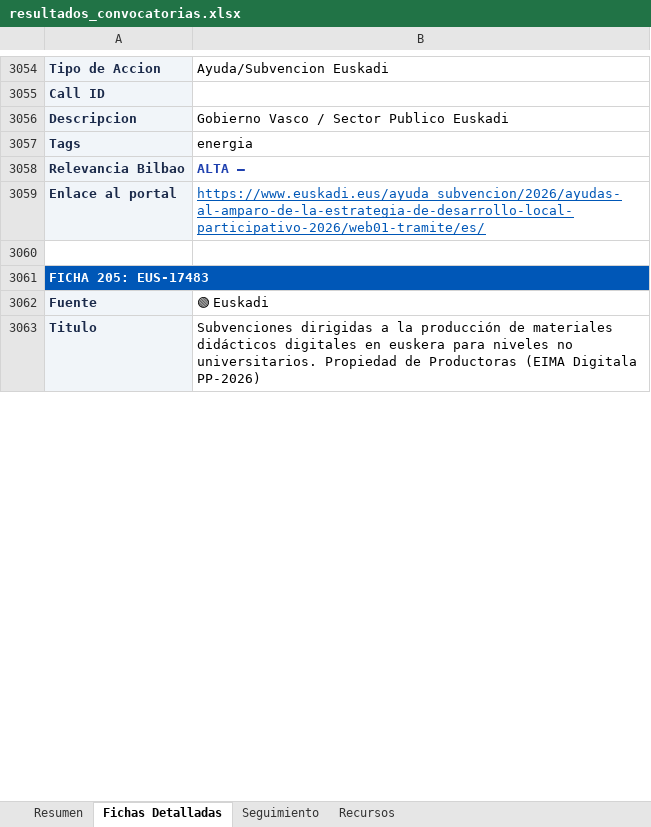
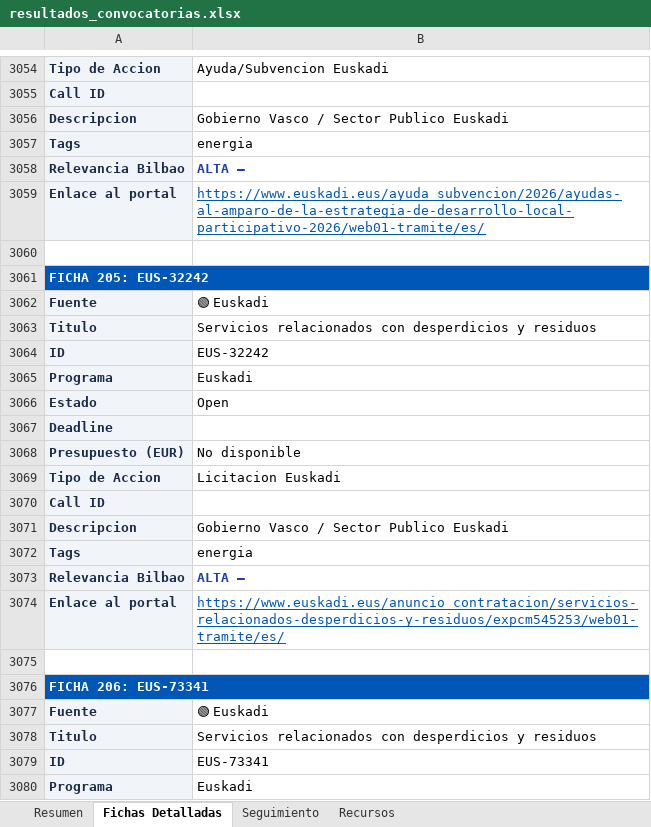
Before and after one commit to haguirre-lab/eu-funding-radar, an Excel workbook: docs/resultados_convocatorias.xlsx, sheet Fichas Detalladas, drawn as a sheet; only a part is shown, gaps mark what is left out; the shorter side is filled out with more unchanged rows; values as stored, in another font and other column widths than the file's, no borders; the diff covers the shown part only; the diff names each change by its address in the sheet, - before the commit and + after, or states it on an @@ line.

```diff
--- a/docs/resultados_convocatorias.xlsx (sheet Fichas Detalladas)
+++ b/docs/resultados_convocatorias.xlsx (sheet Fichas Detalladas)
-A3061: FICHA 205: EUS-17483
+A3061: FICHA 205: EUS-32242
+row 3062: Fuente | 🟢 Euskadi
+row 3063: Titulo | Servicios relacionados con desperdicios y residuos
+row 3064: ID | EUS-32242
+row 3065: Programa | Euskadi
+row 3066: Estado | Open
+row 3067: Deadline
+row 3068: Presupuesto (EUR) | No disponible
+row 3069: Tipo de Accion | Licitacion Euskadi
@@ row 2290 moved to row 3070: Call ID @@
+row 3071: Descripcion | Gobierno Vasco / Sector Publico Euskadi
+row 3072: Tags | energia
+row 3073: Relevancia Bilbao | ALTA —
+row 3074: Enlace al portal | https://www.euskadi.eus/anuncio_contratacion/servicios-relacionados-desperdicios-y-residuos/expcm545253/web01-tramite/es/
+row 3075: (empty)
+row 3076: FICHA 206: EUS-73341
+row 3077: Fuente | 🟢 Euskadi
+row 3078: Titulo | Servicios relacionados con desperdicios y residuos
+row 3079: ID | EUS-73341
+row 3080: Programa | Euskadi
```
Also changed, not shown: 29 added rows, 17 removed rows, 59 moved rows and 114 edited cells elsewhere in this sheet, sheet Resumen, sheet Seguimiento, 3 other files.
